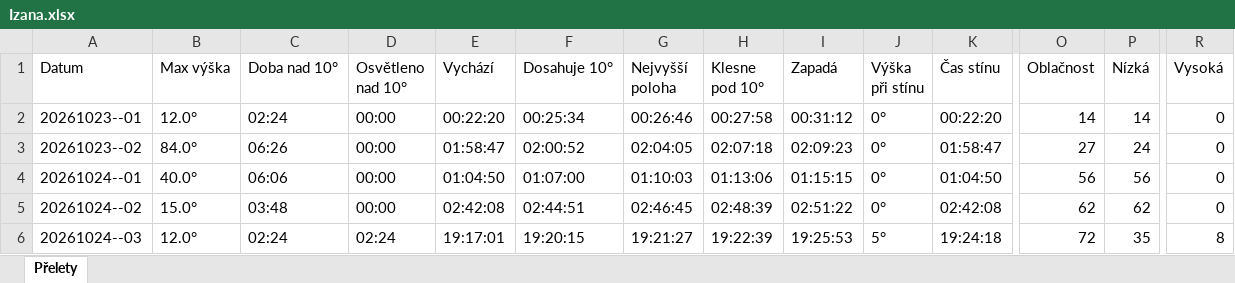
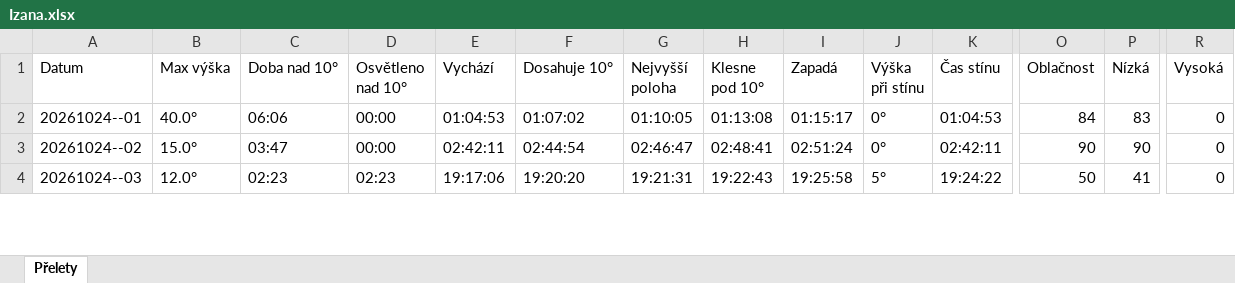
Before and after one commit to LASAR-DoSpace/LASARsat-Transit-Table, an Excel workbook: output/Izana.xlsx, sheet Přelety, drawn as a sheet; only a part is shown, gaps mark what is left out; values as stored, in another font and other column widths than the file's, no cell formats; conditional formats not drawn; removed rows and columns are numbered as before the commit, all else as after; rows hold the shown columns only; the diff covers the shown part only; the diff names each change by its address in the sheet, - before the commit and + after, or states it on an @@ line.

```diff
--- a/output/Izana.xlsx (sheet Přelety)
+++ b/output/Izana.xlsx (sheet Přelety)
-row 2: 20261023--01 | 12.0° | 02:24 | 00:00 | 00:22:20 | 00:25:34 | 00:26:46 | 00:27:58 | 00:31:12 | 0° | 00:22:20 | 14 | 14 | 0
-row 3: 20261023--02 | 84.0° | 06:26 | 00:00 | 01:58:47 | 02:00:52 | 02:04:05 | 02:07:18 | 02:09:23 | 0° | 01:58:47 | 27 | 24 | 0
-E2 (Vychází): 01:04:50
+E2 (Vychází): 01:04:53
-F2 (Dosahuje 10°): 01:07:00
+F2 (Dosahuje 10°): 01:07:02
-G2 (Nejvyšší poloha): 01:10:03
+G2 (Nejvyšší poloha): 01:10:05
-H2 (Klesne pod 10°): 01:13:06
+H2 (Klesne pod 10°): 01:13:08
-I2 (Zapadá): 01:15:15
+I2 (Zapadá): 01:15:17
-K2 (Čas stínu): 01:04:50
+K2 (Čas stínu): 01:04:53
-O2 (Oblačnost): 56
+O2 (Oblačnost): 84
-P2 (Nízká): 56
+P2 (Nízká): 83
-C3 (Doba nad 10°): 03:48
+C3 (Doba nad 10°): 03:47
-E3 (Vychází): 02:42:08
+E3 (Vychází): 02:42:11
-F3 (Dosahuje 10°): 02:44:51
+F3 (Dosahuje 10°): 02:44:54
-G3 (Nejvyšší poloha): 02:46:45
+G3 (Nejvyšší poloha): 02:46:47
-H3 (Klesne pod 10°): 02:48:39
+H3 (Klesne pod 10°): 02:48:41
-I3 (Zapadá): 02:51:22
+I3 (Zapadá): 02:51:24
-K3 (Čas stínu): 02:42:08
+K3 (Čas stínu): 02:42:11
-O3 (Oblačnost): 62
+O3 (Oblačnost): 90
-P3 (Nízká): 62
+P3 (Nízká): 90
-C4 (Doba nad 10°): 02:24
+C4 (Doba nad 10°): 02:23
-D4 (Osvětleno nad 10°): 02:24
+D4 (Osvětleno nad 10°): 02:23
-E4 (Vychází): 19:17:01
+E4 (Vychází): 19:17:06
-F4 (Dosahuje 10°): 19:20:15
+F4 (Dosahuje 10°): 19:20:20
-G4 (Nejvyšší poloha): 19:21:27
+G4 (Nejvyšší poloha): 19:21:31
-H4 (Klesne pod 10°): 19:22:39
+H4 (Klesne pod 10°): 19:22:43
-I4 (Zapadá): 19:25:53
+I4 (Zapadá): 19:25:58
-K4 (Čas stínu): 19:24:18
+K4 (Čas stínu): 19:24:22
-O4 (Oblačnost): 72
+O4 (Oblačnost): 50
-P4 (Nízká): 35
+P4 (Nízká): 41
-R4 (Vysoká): 8
+R4 (Vysoká): 0
```
Also changed, not shown: 2 added rows and 129 edited cells elsewhere in this sheet, cell formats, output/HaP_Teplice.xlsx, 2 other files.
